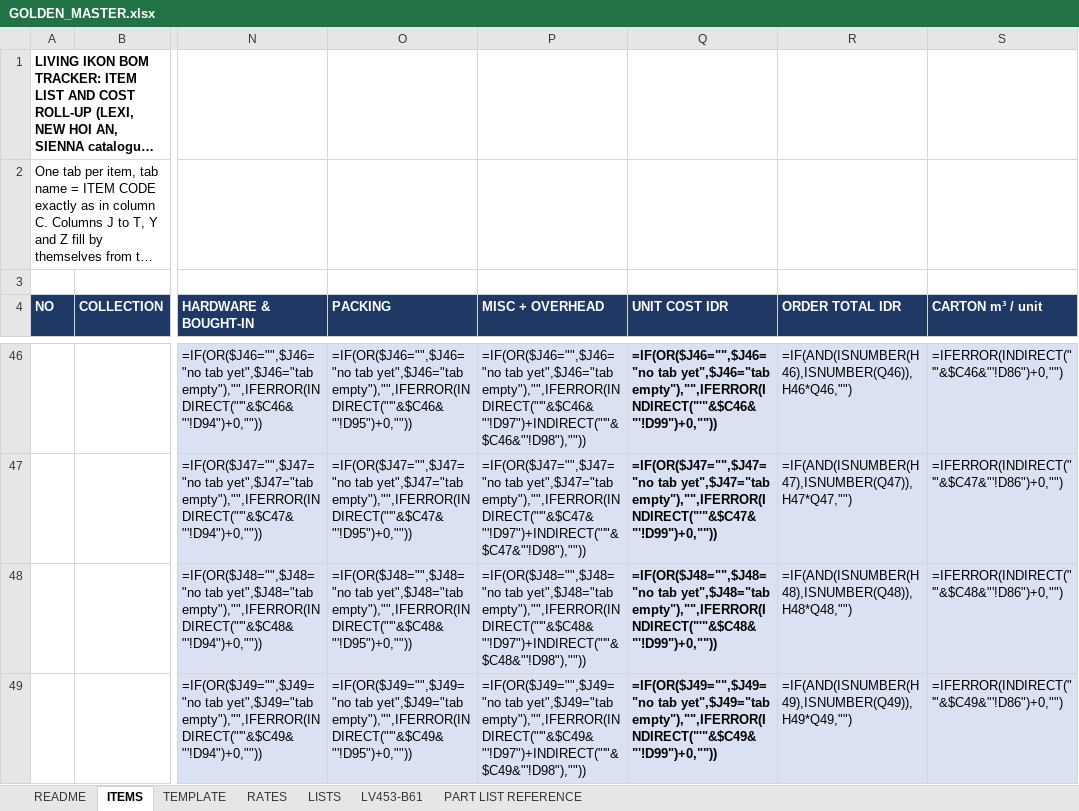
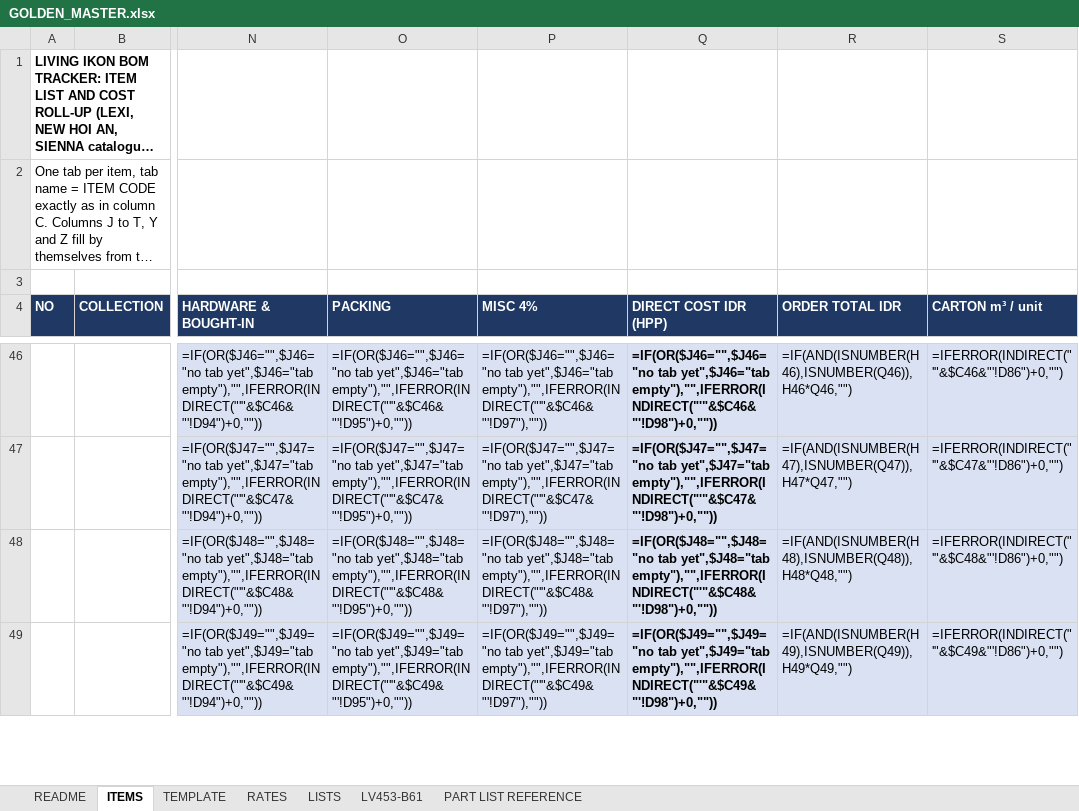
Before and after one commit to rizky-make-it/BOM-APP, an Excel workbook: data/GOLDEN_MASTER.xlsx, sheet ITEMS, drawn as a sheet; only a part is shown, gaps mark what is left out; long unchanged cells end in …; values as stored, in another font and other column widths than the file's, no borders; formulas without a stored value are shown as written; the diff covers the shown part only; the diff names each change by its address in the sheet, - before the commit and + after, or states it on an @@ line.

Commit message:
Rates+summary revisi 23 Okt: Mindi A-D baru, MISC 4%, OH_PCT dihapus, summary = TOTAL/MISC/DIRECT(HPP)/USD/TARGET (x1.5), kurs summary 17800 (FX_TARGET)

```diff
--- a/data/GOLDEN_MASTER.xlsx (sheet ITEMS)
+++ b/data/GOLDEN_MASTER.xlsx (sheet ITEMS)
-P4: MISC + OVERHEAD
+P4: MISC 4%
-Q4: UNIT COST IDR
+Q4: DIRECT COST IDR (HPP)
-P46 (MISC 4%): …tab yet",$J46="tab empty"),"",IFERROR(INDIRECT("'"&$C46&"'!D97")+INDIRECT("'"&$C46&"'!D98"),""))
+P46 (MISC 4%): …tab yet",$J46="tab empty"),"",IFERROR(INDIRECT("'"&$C46&"'!D97"),""))
-Q46 (DIRECT COST IDR (HPP)): …tab yet",$J46="tab empty"),"",IFERROR(INDIRECT("'"&$C46&"'!D99")+0,""))
+Q46 (DIRECT COST IDR (HPP)): …tab yet",$J46="tab empty"),"",IFERROR(INDIRECT("'"&$C46&"'!D98")+0,""))
-P47 (MISC 4%): …tab yet",$J47="tab empty"),"",IFERROR(INDIRECT("'"&$C47&"'!D97")+INDIRECT("'"&$C47&"'!D98"),""))
+P47 (MISC 4%): …tab yet",$J47="tab empty"),"",IFERROR(INDIRECT("'"&$C47&"'!D97"),""))
-Q47 (DIRECT COST IDR (HPP)): …tab yet",$J47="tab empty"),"",IFERROR(INDIRECT("'"&$C47&"'!D99")+0,""))
+Q47 (DIRECT COST IDR (HPP)): …tab yet",$J47="tab empty"),"",IFERROR(INDIRECT("'"&$C47&"'!D98")+0,""))
-P48 (MISC 4%): …tab yet",$J48="tab empty"),"",IFERROR(INDIRECT("'"&$C48&"'!D97")+INDIRECT("'"&$C48&"'!D98"),""))
+P48 (MISC 4%): …tab yet",$J48="tab empty"),"",IFERROR(INDIRECT("'"&$C48&"'!D97"),""))
-Q48 (DIRECT COST IDR (HPP)): …tab yet",$J48="tab empty"),"",IFERROR(INDIRECT("'"&$C48&"'!D99")+0,""))
+Q48 (DIRECT COST IDR (HPP)): …tab yet",$J48="tab empty"),"",IFERROR(INDIRECT("'"&$C48&"'!D98")+0,""))
-P49 (MISC 4%): …tab yet",$J49="tab empty"),"",IFERROR(INDIRECT("'"&$C49&"'!D97")+INDIRECT("'"&$C49&"'!D98"),""))
+P49 (MISC 4%): …tab yet",$J49="tab empty"),"",IFERROR(INDIRECT("'"&$C49&"'!D97"),""))
-Q49 (DIRECT COST IDR (HPP)): …tab yet",$J49="tab empty"),"",IFERROR(INDIRECT("'"&$C49&"'!D99")+0,""))
+Q49 (DIRECT COST IDR (HPP)): …tab yet",$J49="tab empty"),"",IFERROR(INDIRECT("'"&$C49&"'!D98")+0,""))
```
Also changed, not shown: 42 edited cells elsewhere in this sheet, sheet TEMPLATE, sheet LV453-B61, sheet RATES, 8 other files.
